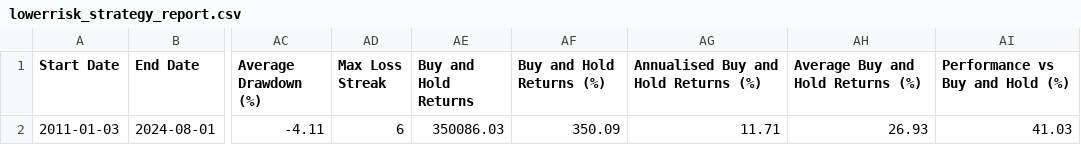
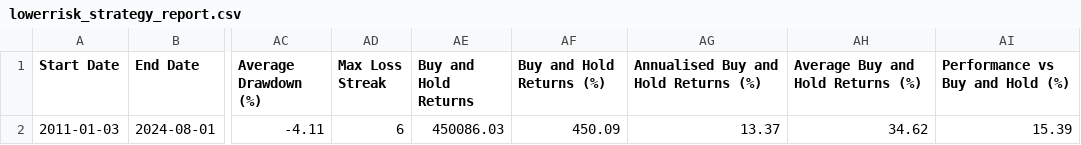
Before and after one commit to jianhaosoh/Fear-and-Greed-Index-Analysis, a CSV file: finalised_results/lowerrisk_strategy_report.csv, drawn as a sheet; only a part is shown, gaps mark what is left out; the diff names each change by its address in the sheet, - before the commit and + after, or states it on an @@ line.

```diff
--- a/finalised_results/lowerrisk_strategy_report.csv
+++ b/finalised_results/lowerrisk_strategy_report.csv
-AE2 (Buy and Hold Returns): 350086.03
+AE2 (Buy and Hold Returns): 450086.03
-AF2 (Buy and Hold Returns (%)): 350.09
+AF2 (Buy and Hold Returns (%)): 450.09
-AG2: 11.71
+AG2: 13.37
-AH2 (Average Buy and Hold Returns (%)): 26.93
+AH2 (Average Buy and Hold Returns (%)): 34.62
-AI2 (Performance vs Buy and Hold (%)): 41.03
+AI2 (Performance vs Buy and Hold (%)): 15.39
```
Also changed, not shown: finalised_results/higherrisk_strategy_report.csv, finalised_results/higherrisk_strategy_transactions_record.csv, 8 other files.
